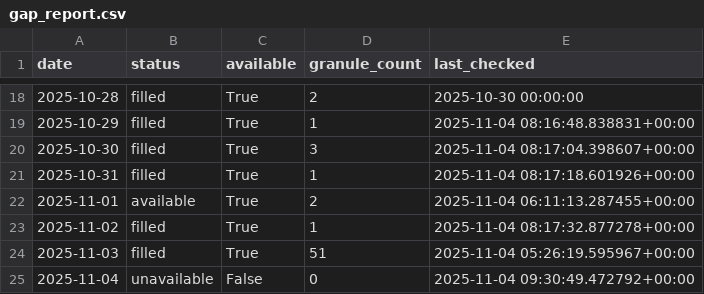
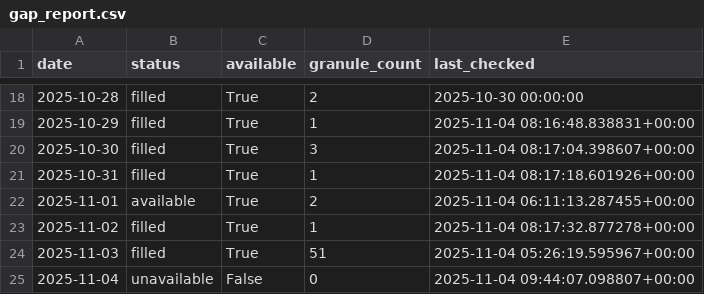
Before and after one commit to Varshani-UWA/chl-plotly, a CSV file: gap_report.csv, drawn as a sheet; only a part is shown, gaps mark what is left out.

Commit message:
Auto-update chlorophyll data: 2025-11-04

```diff
--- a/gap_report.csv
+++ b/gap_report.csv
@@ -24,2 +24,2 @@ date,status,available,granule_count,last_checked
 2025-11-03,filled,True,51,2025-11-04 05:26:19.595967+00:00
-2025-11-04,unavailable,False,0,2025-11-04 09:30:49.472792+00:00
+2025-11-04,unavailable,False,0,2025-11-04 09:44:07.098807+00:00
```
Also changed, not shown: 5 other files.
